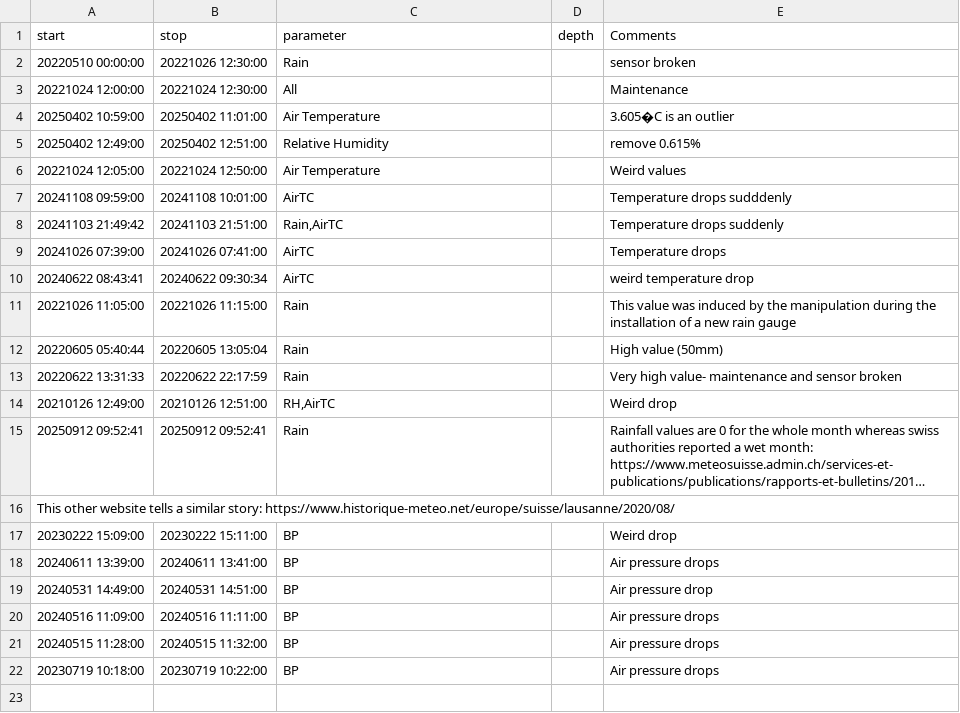
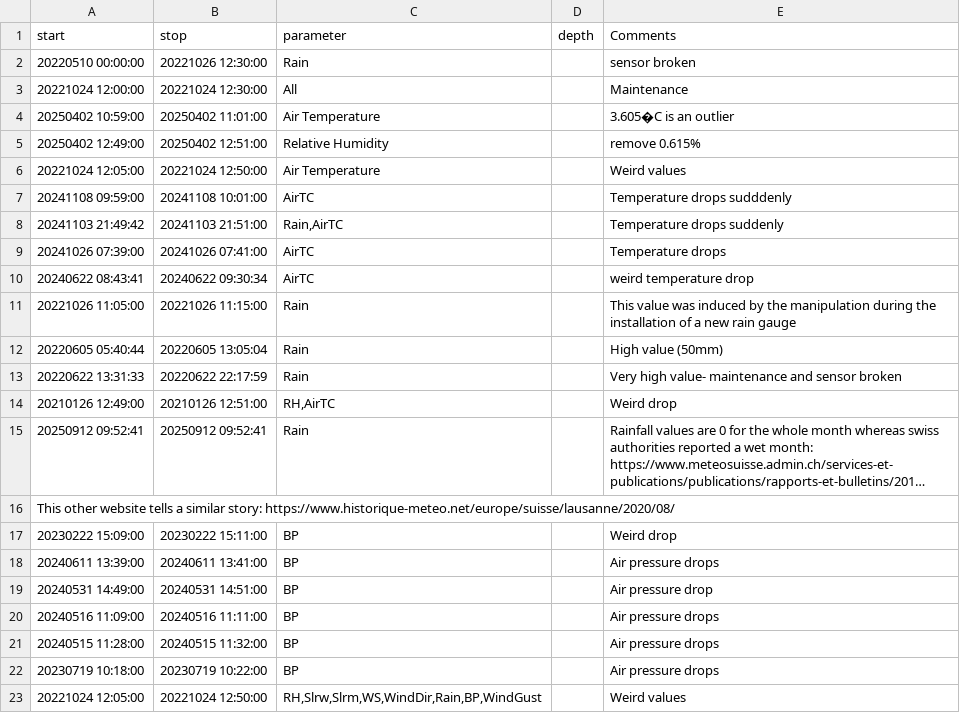
Before and after one commit to LeXPLORE-Platform/Meteostation, a CSV file: notes/events.csv, drawn as a sheet; long unchanged cells end in …; the diff names each change by its address in the sheet, - before the commit and + after, or states it on an @@ line.

Commit message:
feat:add event for issue #21

```diff
--- a/notes/events.csv
+++ b/notes/events.csv
+row 23: 20221024 12:05:00 | 20221024 12:50:00 | RH,Slrw,Slrm,WS,WindDir,Rain,BP,WindGust |  | Weird values
```
